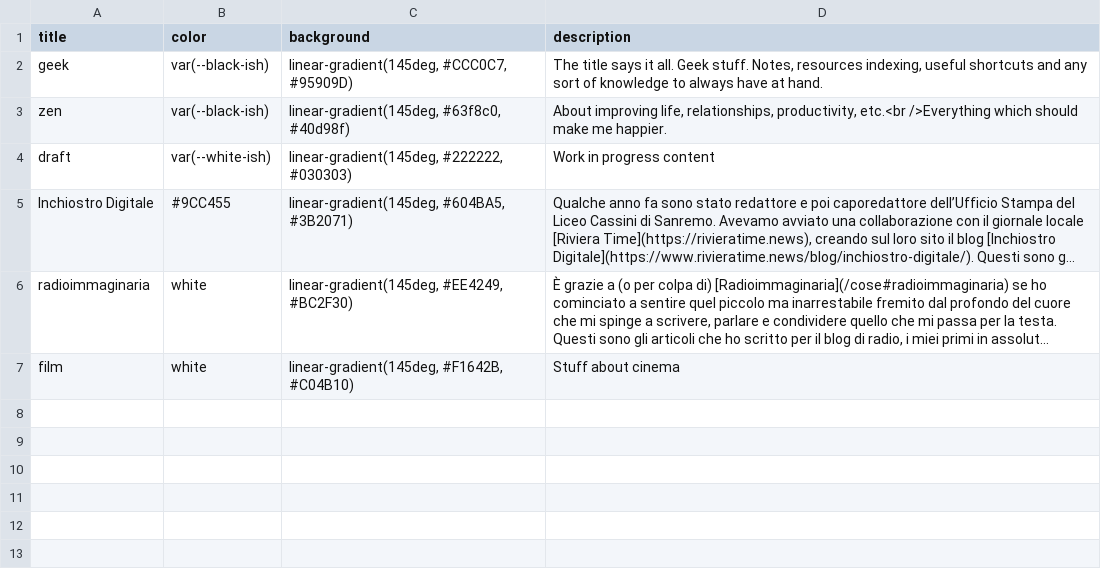
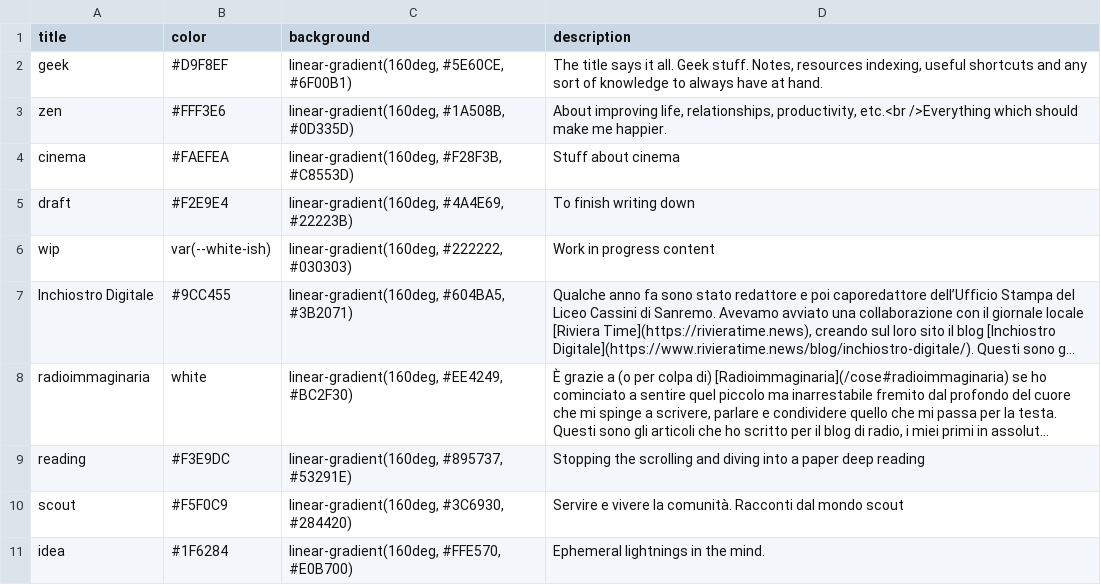
Before and after one commit to xplosionmind/old.tommi.space, a CSV file: _data/tags.csv, drawn as a sheet; long unchanged cells end in …; removed rows and columns are numbered as before the commit, all else as after; the diff names each change by its address in the sheet, - before the commit and + after, or states it on an @@ line.

```diff
--- a/_data/tags.csv
+++ b/_data/tags.csv
-B2 (color): var(--black-ish)
+B2 (color): #D9F8EF
-C2 (background): linear-gradient(145deg, #CCC0C7, #95909D)
+C2 (background): linear-gradient(160deg, #5E60CE, #6F00B1)
-B3 (color): var(--black-ish)
+B3 (color): #FFF3E6
-C3 (background): linear-gradient(145deg, #63f8c0, #40d98f)
+C3 (background): linear-gradient(160deg, #1A508B, #0D335D)
+row 4: cinema | #FAEFEA | linear-gradient(160deg, #F28F3B, #C8553D) | Stuff about cinema
-B5 (color): var(--white-ish)
+B5 (color): #F2E9E4
-C5 (background): linear-gradient(145deg, #222222, #030303)
+C5 (background): linear-gradient(160deg, #4A4E69, #22223B)
-D5 (description): Work in progress content
+D5 (description): To finish writing down
+row 6: wip | var(--white-ish) | linear-gradient(160deg, #222222, #030303) | Work in progress content
-C7 (background): linear-gradient(145deg, #604BA5, #3B2071)
+C7 (background): linear-gradient(160deg, #604BA5, #3B2071)
-C8 (background): linear-gradient(145deg, #EE4249, #BC2F30)
+C8 (background): linear-gradient(160deg, #EE4249, #BC2F30)
-row 7: film | white | linear-gradient(145deg, #F1642B, #C04B10) | Stuff about cinema
+row 9: reading | #F3E9DC | linear-gradient(160deg, #895737, #53291E) | Stopping the scrolling and diving into a paper deep reading
+row 10: scout | #F5F0C9 | linear-gradient(160deg, #3C6930, #284420) | Servire e vivere la comunità. Racconti dal mondo scout
+row 11: idea | #1F6284 | linear-gradient(160deg, #FFE570, #E0B700) | Ephemeral lightnings in the mind.
```
Also changed, not shown: 7 other files.
